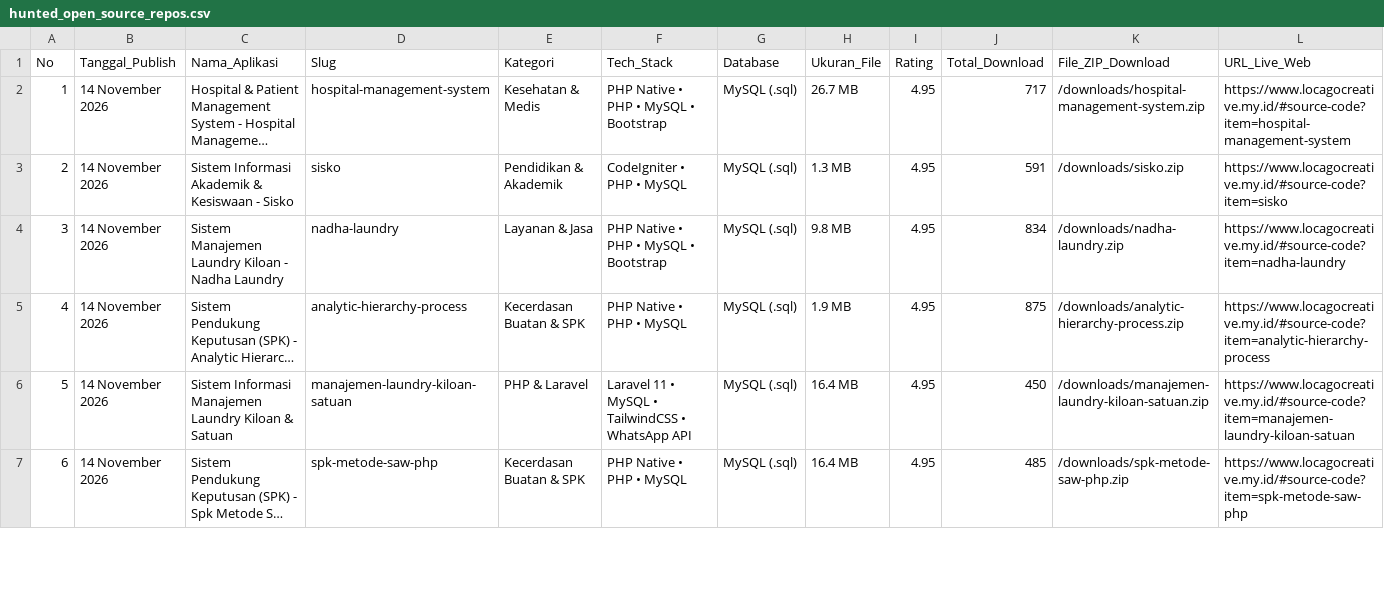
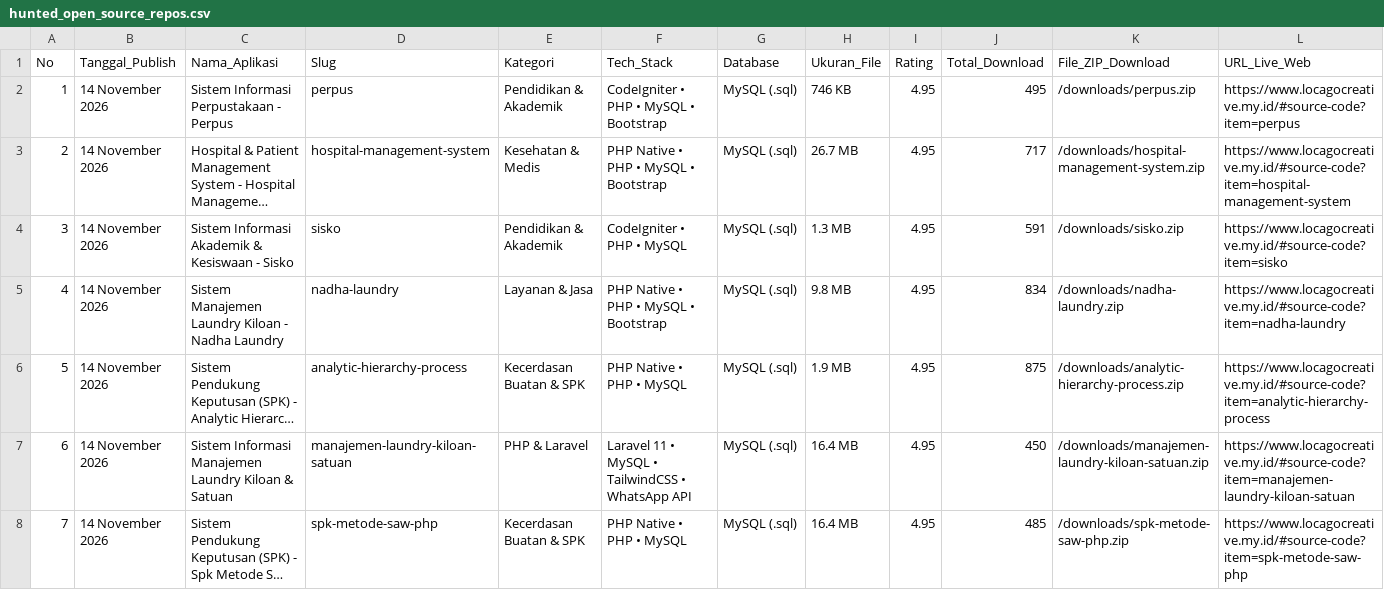
Before and after one commit to mfahmiq/LocaGo-Creative, a CSV file: public/downloads/hunted_open_source_repos.csv, drawn as a sheet; only a part is shown; long unchanged cells end in …; addresses are those after the commit; rows hold the shown columns only; the diff names each change by its address in the sheet, - before the commit and + after, or states it on an @@ line.

Commit message:
feat(source-code): publish authentic Sistem Informasi Perpustakaan - Perpus (746 KB) with full database

```diff
--- a/public/downloads/hunted_open_source_repos.csv
+++ b/public/downloads/hunted_open_source_repos.csv
+row 2: 1 | 14 November 2026 | Sistem Informasi Perpustakaan - Perpus | perpus | Pendidikan & Akademik | CodeIgniter • PHP • MySQL • Bootstrap | MySQL (.sql) | 746 KB | 4.95 | 495 | /downloads/perpus.zip | https://www.locagocreative.my.id/#source-code?item=perpus
@@ column A (No) renumbered from row 3 down @@
```
Also changed, not shown: 6 other files.
